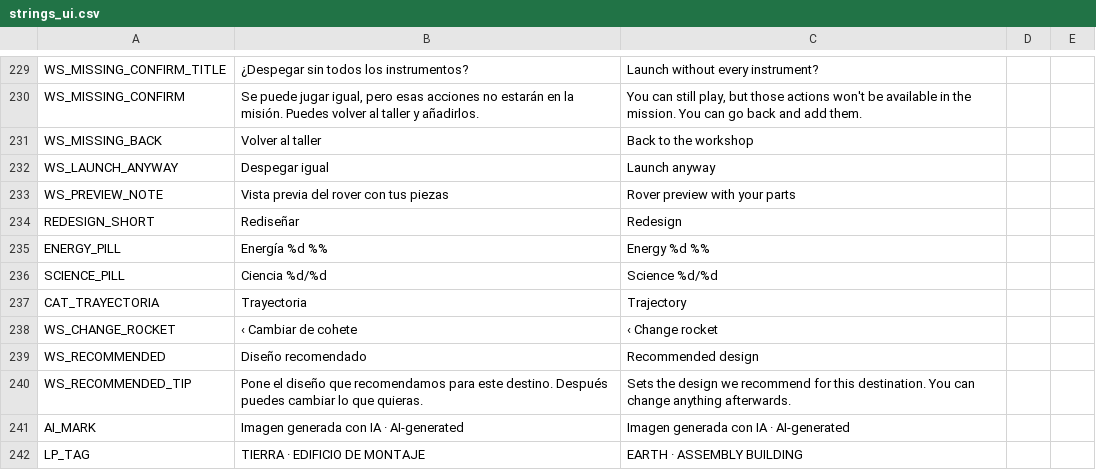
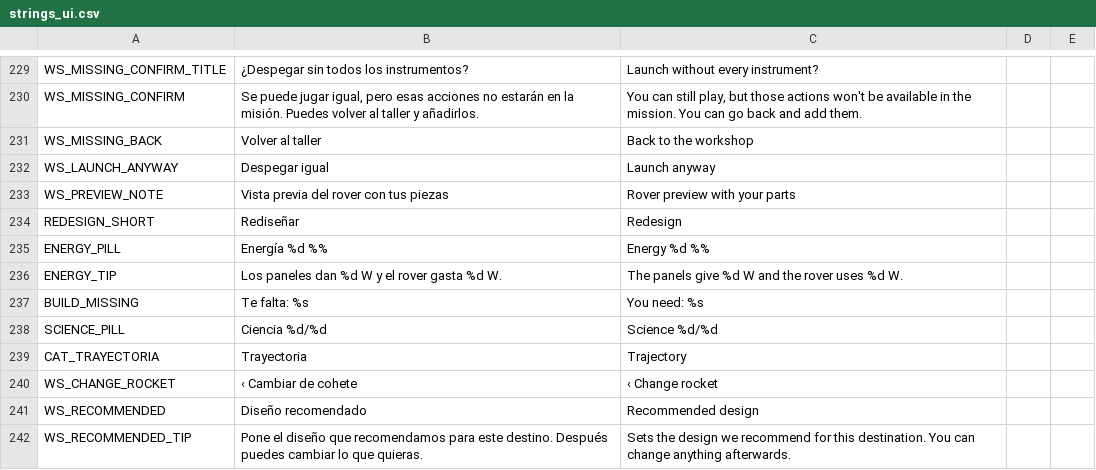
Before and after one commit to Kevin05x/gaia, a CSV file: scenes/b/i18n/strings_ui.csv, drawn as a sheet; only a part is shown, gaps mark what is left out; the shorter side is filled out with more unchanged rows.

```diff
--- a/scenes/b/i18n/strings_ui.csv
+++ b/scenes/b/i18n/strings_ui.csv
@@ -237,2 +237,4 @@ REDESIGN_SHORT,Rediseñar,Redesign
 ENERGY_PILL,Energía %d %%,Energy %d %%
+ENERGY_TIP,Los paneles dan %d W y el rover gasta %d W.,The panels give %d W and the rover uses %d W.
+BUILD_MISSING,Te falta: %s,You need: %s
 SCIENCE_PILL,Ciencia %d/%d,Science %d/%d
```
Also changed, not shown: 42 other files.
